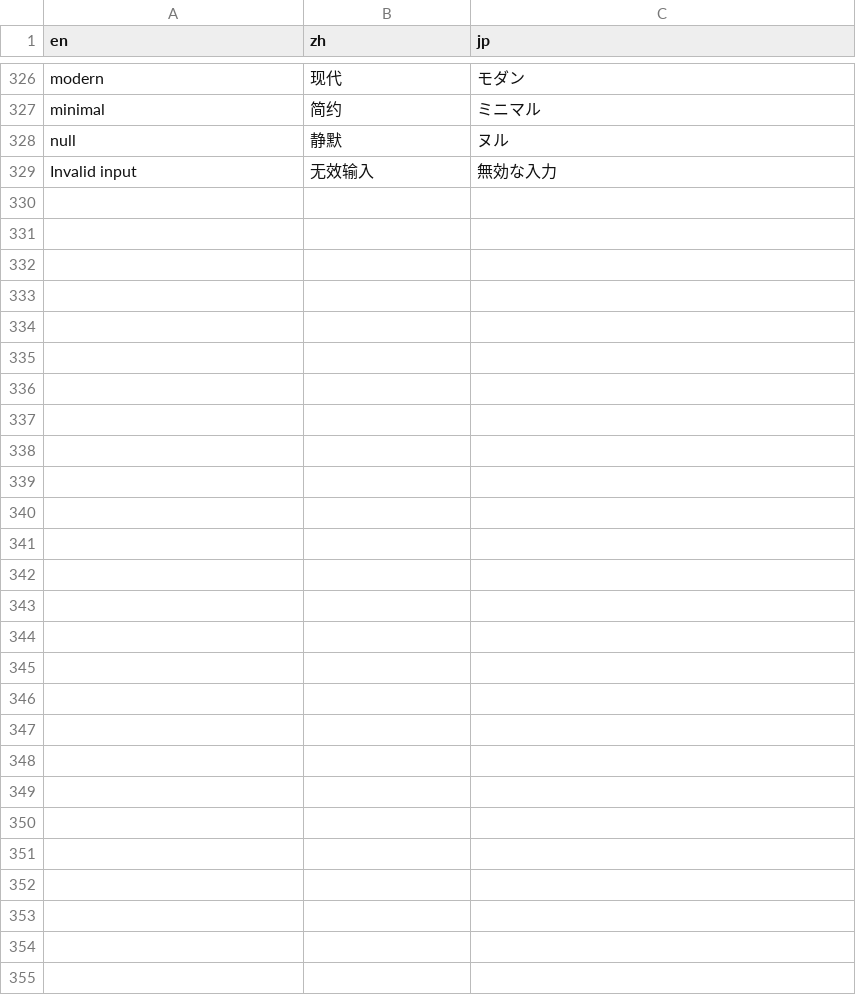
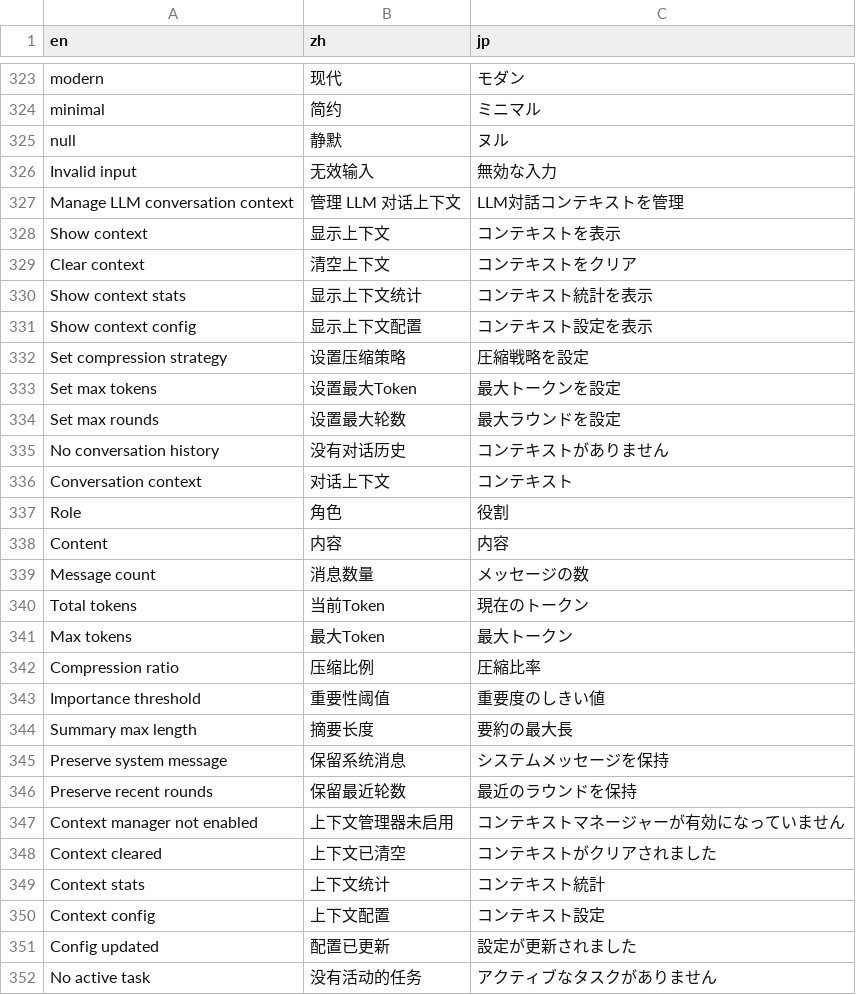
Before and after one commit to notsobad/aipyapp, a CSV file: aipyapp/res/locales.csv, drawn as a sheet; only a part is shown, gaps mark what is left out; the diff covers the shown part only; the diff names each change by its address in the sheet, - before the commit and + after, or states it on an @@ line.

```diff
--- a/aipyapp/res/locales.csv
+++ b/aipyapp/res/locales.csv
+row 327: Manage LLM conversation context | 管理 LLM 对话上下文 | LLM対話コンテキストを管理
+row 328: Show context | 显示上下文 | コンテキストを表示
+row 329: Clear context | 清空上下文 | コンテキストをクリア
+row 330: Show context stats | 显示上下文统计 | コンテキスト統計を表示
+row 331: Show context config | 显示上下文配置 | コンテキスト設定を表示
+row 332: Set compression strategy | 设置压缩策略 | 圧縮戦略を設定
+row 333: Set max tokens | 设置最大Token | 最大トークンを設定
+row 334: Set max rounds | 设置最大轮数 | 最大ラウンドを設定
+row 335: No conversation history | 没有对话历史 | コンテキストがありません
+row 336: Conversation context | 对话上下文 | コンテキスト
+row 337: Role | 角色 | 役割
+row 338: Content | 内容 | 内容
+row 339: Message count | 消息数量 | メッセージの数
+row 340: Total tokens | 当前Token | 現在のトークン
+row 341: Max tokens | 最大Token | 最大トークン
+row 342: Compression ratio | 压缩比例 | 圧縮比率
+row 343: Importance threshold | 重要性阈值 | 重要度のしきい値
+row 344: Summary max length | 摘要长度 | 要約の最大長
+row 345: Preserve system message | 保留系统消息 | システムメッセージを保持
+row 346: Preserve recent rounds | 保留最近轮数 | 最近のラウンドを保持
+row 347: Context manager not enabled | 上下文管理器未启用 | コンテキストマネージャーが有効になっていません
+row 348: Context cleared | 上下文已清空 | コンテキストがクリアされました
+row 349: Context stats | 上下文统计 | コンテキスト統計
+row 350: Context config | 上下文配置 | コンテキスト設定
+row 351: Config updated | 配置已更新 | 設定が更新されました
+row 352: No active task | 没有活动的任务 | アクティブなタスクがありません
```
Also changed, not shown: 1 added row and 4 removed rows elsewhere in this file, 24 other files.
